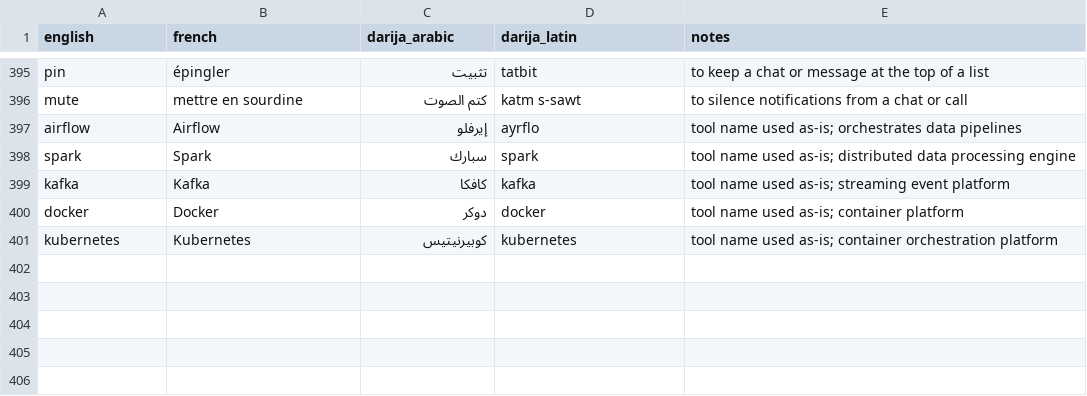
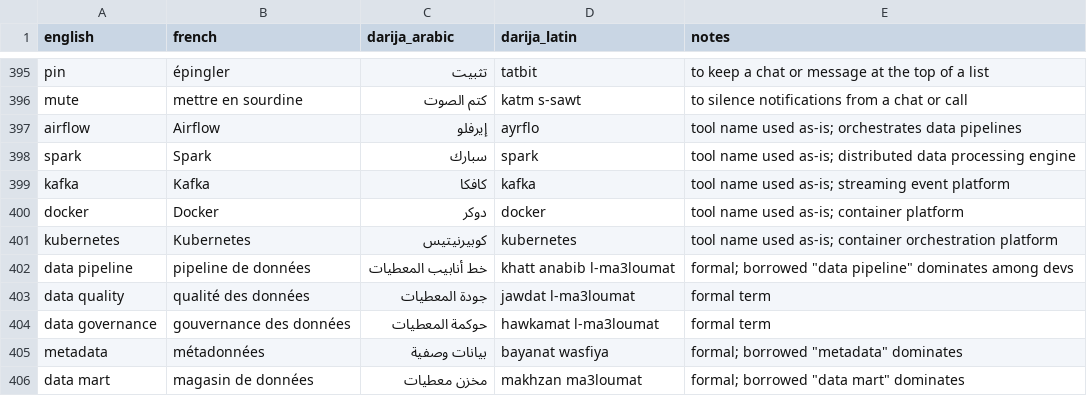
Before and after one commit to taha-b0t/darija-tech-glossary, a CSV file: glossary.csv, drawn as a sheet; only a part is shown, gaps mark what is left out; the diff names each change by its address in the sheet, - before the commit and + after, or states it on an @@ line.

Commit message:
feat(glossary): add 5 data concepts (data pipeline, data quality, data governance, metadata, data mart)

```diff
--- a/glossary.csv
+++ b/glossary.csv
+row 402: data pipeline | pipeline de données | خط أنابيب المعطيات | khatt anabib l-ma3loumat | formal; borrowed "data pipeline" dominates among devs
+row 403: data quality | qualité des données | جودة المعطيات | jawdat l-ma3loumat | formal term
+row 404: data governance | gouvernance des données | حوكمة المعطيات | hawkamat l-ma3loumat | formal term
+row 405: metadata | métadonnées | بيانات وصفية | bayanat wasfiya | formal; borrowed "metadata" dominates
+row 406: data mart | magasin de données | مخزن معطيات | makhzan ma3loumat | formal; borrowed "data mart" dominates
```
